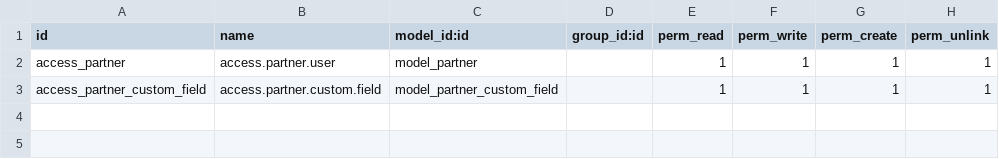
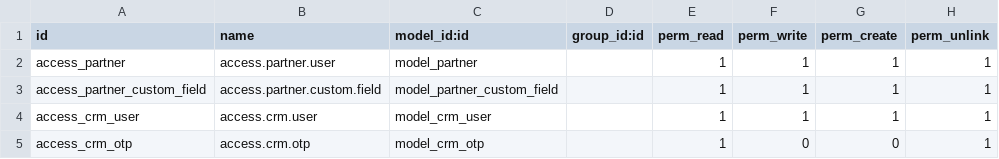
Before and after one commit to algnot/crm-backend, a CSV file: src/crm_custom/security/ir.model.access.csv, drawn as a sheet; the diff names each change by its address in the sheet, - before the commit and + after, or states it on an @@ line.

```diff
--- a/src/crm_custom/security/ir.model.access.csv
+++ b/src/crm_custom/security/ir.model.access.csv
+row 4: access_crm_user | access.crm.user | model_crm_user |  | 1 | 1 | 1 | 1
+row 5: access_crm_otp | access.crm.otp | model_crm_otp |  | 1 | 0 | 0 | 1
```
Also changed, not shown: 23 other files.
